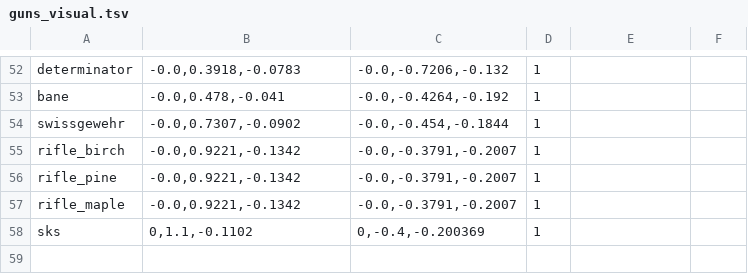
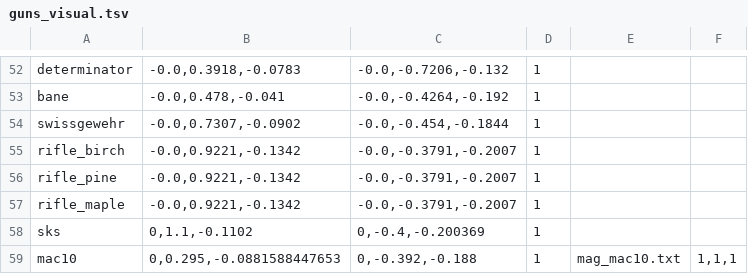
Before and after one commit to strawberry-cow38/unturned-godot, a TSV file: game/content/guns_visual.tsv, drawn as a sheet; only a part is shown, gaps mark what is left out.

```diff
--- a/game/content/guns_visual.tsv
+++ b/game/content/guns_visual.tsv
@@ -58 +58,2 @@ rifle_maple	-0.0,0.9221,-0.1342	-0.0,-0.3791,-0.2007	1
 sks	0,1.1,-0.1102	0,-0.4,-0.200369	1
+mac10	0,0.295,-0.0881588447653	0,-0.392,-0.188	1	mag_mac10.txt	1,1,1
```
Also changed, not shown: game/content/guns_maghook.tsv, game/content/items_catalog.tsv, 41 other files.
